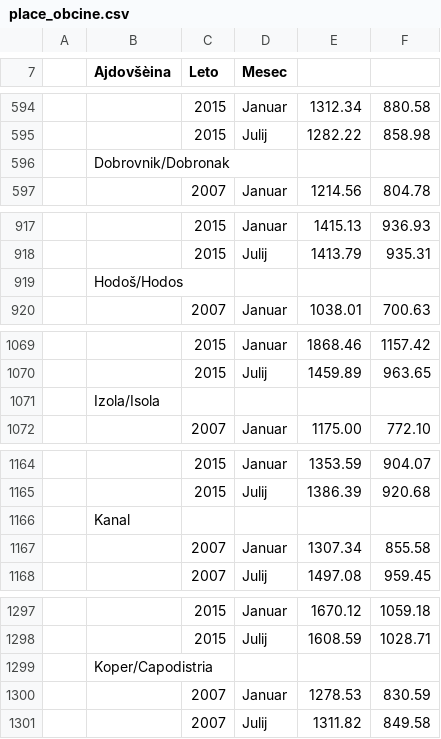
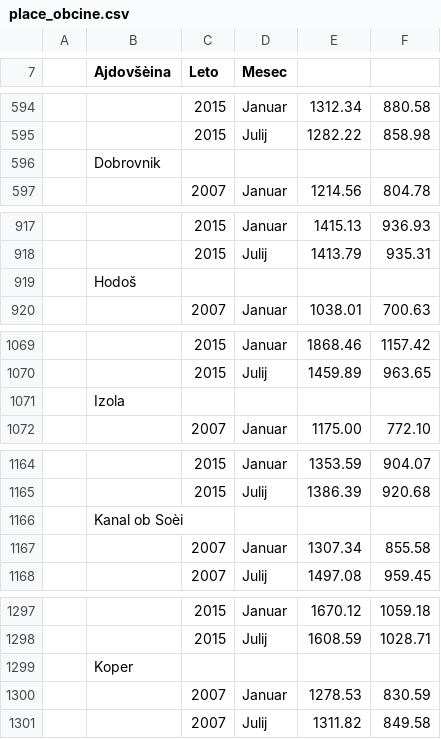
Before and after one commit to VezensekKaja/APPR-2015-16, a CSV file: podatki/place_obcine.csv, drawn as a sheet; only a part is shown, gaps mark what is left out; the diff covers the shown part only; the diff names each change by its address in the sheet, - before the commit and + after, or states it on an @@ line.

```diff
--- a/podatki/place_obcine.csv
+++ b/podatki/place_obcine.csv
-B596 (Ajdovšèina): Dobrovnik/Dobronak
+B596 (Ajdovšèina): Dobrovnik
-B919 (Ajdovšèina): Hodoš/Hodos
+B919 (Ajdovšèina): Hodoš
-B1071 (Ajdovšèina): Izola/Isola
+B1071 (Ajdovšèina): Izola
-B1166 (Ajdovšèina): Kanal
+B1166 (Ajdovšèina): Kanal ob Soèi
-B1299 (Ajdovšèina): Koper/Capodistria
+B1299 (Ajdovšèina): Koper
```
Also changed, not shown: 6 edited cells elsewhere in this file, 1 other file.
